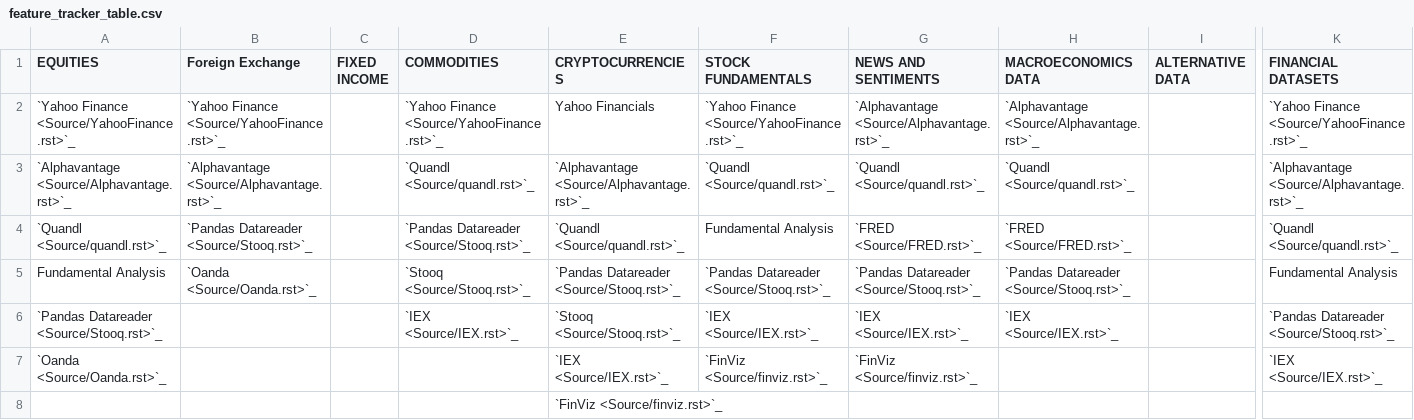
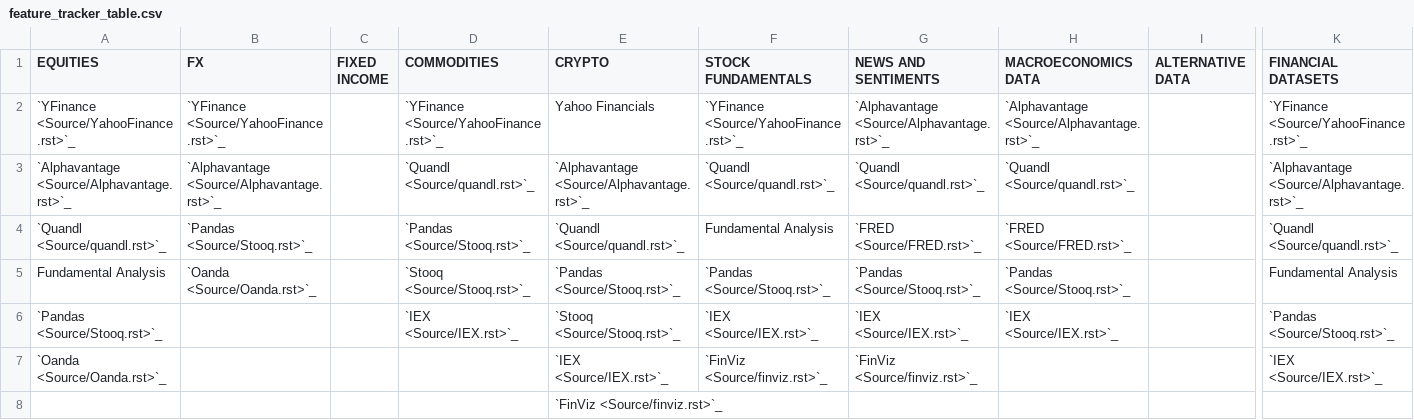
Before and after one commit to tatsath/FinAILabDatasets, a CSV file: Data/feature_tracker_table.csv, drawn as a sheet; only a part is shown, gaps mark what is left out; the diff names each change by its address in the sheet, - before the commit and + after, or states it on an @@ line.

Commit message:
name changes

```diff
--- a/Data/feature_tracker_table.csv
+++ b/Data/feature_tracker_table.csv
-B1: Foreign Exchange
+B1: FX
-E1: CRYPTOCURRENCIES
+E1: CRYPTO
-A2 (EQUITIES): `Yahoo Finance <Source/YahooFinance.rst>`_
+A2 (EQUITIES): `YFinance <Source/YahooFinance.rst>`_
-B2 (FX): `Yahoo Finance <Source/YahooFinance.rst>`_
+B2 (FX): `YFinance <Source/YahooFinance.rst>`_
-D2 (COMMODITIES): `Yahoo Finance <Source/YahooFinance.rst>`_
+D2 (COMMODITIES): `YFinance <Source/YahooFinance.rst>`_
-F2 (STOCK FUNDAMENTALS): `Yahoo Finance <Source/YahooFinance.rst>`_
+F2 (STOCK FUNDAMENTALS): `YFinance <Source/YahooFinance.rst>`_
-K2 (FINANCIAL DATASETS): `Yahoo Finance <Source/YahooFinance.rst>`_
+K2 (FINANCIAL DATASETS): `YFinance <Source/YahooFinance.rst>`_
-B4 (FX): `Pandas Datareader <Source/Stooq.rst>`_
+B4 (FX): `Pandas <Source/Stooq.rst>`_
-D4 (COMMODITIES): `Pandas Datareader <Source/Stooq.rst>`_
+D4 (COMMODITIES): `Pandas <Source/Stooq.rst>`_
-E5 (CRYPTO): `Pandas Datareader <Source/Stooq.rst>`_
+E5 (CRYPTO): `Pandas <Source/Stooq.rst>`_
-F5 (STOCK FUNDAMENTALS): `Pandas Datareader <Source/Stooq.rst>`_
+F5 (STOCK FUNDAMENTALS): `Pandas <Source/Stooq.rst>`_
-G5 (NEWS AND SENTIMENTS): `Pandas Datareader <Source/Stooq.rst>`_
+G5 (NEWS AND SENTIMENTS): `Pandas <Source/Stooq.rst>`_
-H5 (MACROECONOMICS DATA): `Pandas Datareader <Source/Stooq.rst>`_
+H5 (MACROECONOMICS DATA): `Pandas <Source/Stooq.rst>`_
-A6 (EQUITIES): `Pandas Datareader <Source/Stooq.rst>`_
+A6 (EQUITIES): `Pandas <Source/Stooq.rst>`_
-K6 (FINANCIAL DATASETS): `Pandas Datareader <Source/Stooq.rst>`_
+K6 (FINANCIAL DATASETS): `Pandas <Source/Stooq.rst>`_
```
